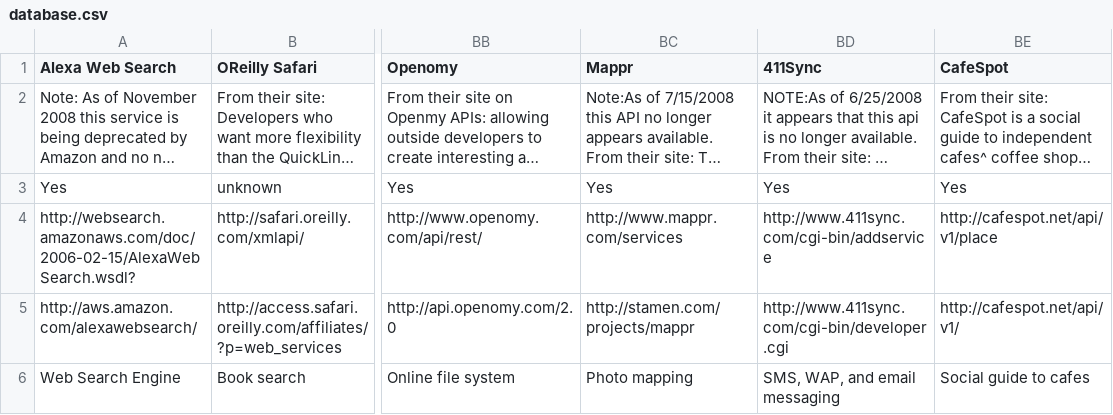
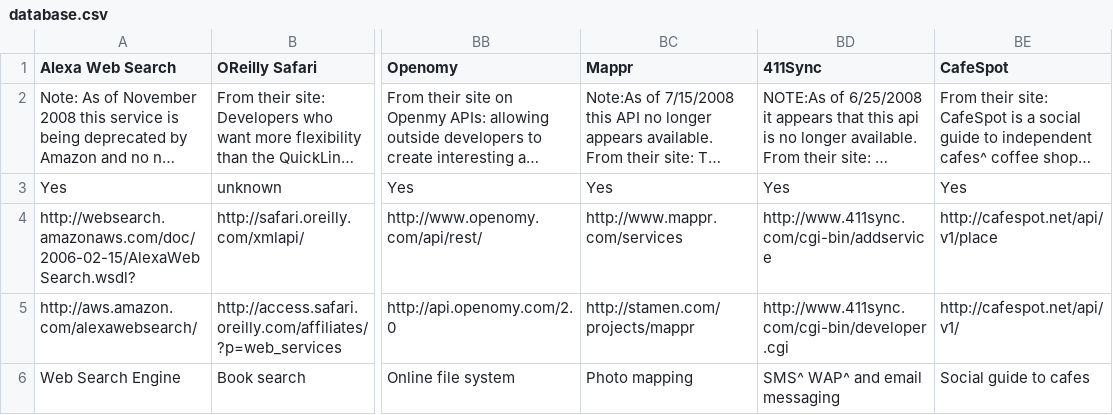
Before and after one commit to Lkroner/Endpoint, a CSV file: source/database.csv, drawn as a sheet; only a part is shown, gaps mark what is left out; long unchanged cells end in …; the diff names each change by its address in the sheet, - before the commit and + after, or states it on an @@ line.

```diff
--- a/source/database.csv
+++ b/source/database.csv
-BD6 (411Sync): SMS, WAP, and email messaging
+BD6 (411Sync): SMS^ WAP^ and email messaging
```
Also changed, not shown: 2 other files.
